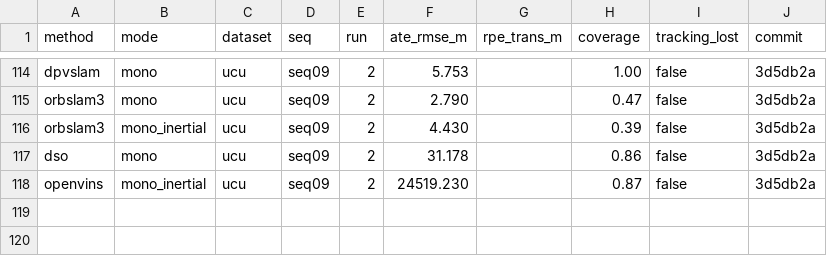
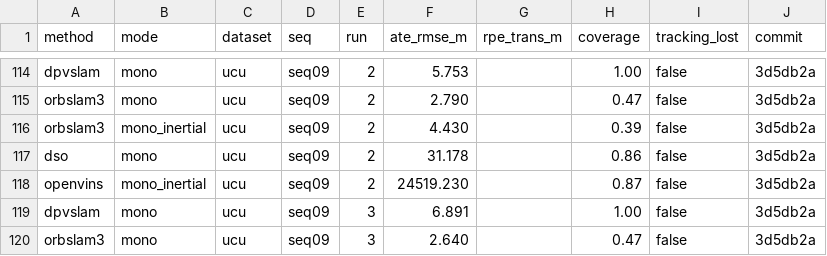
Before and after one commit to oToTak/slam-project-methods, a CSV file: results/summary_StarDestroyer.csv, drawn as a sheet; only a part is shown, gaps mark what is left out; the diff names each change by its address in the sheet, - before the commit and + after, or states it on an @@ line.

```diff
--- a/results/summary_StarDestroyer.csv
+++ b/results/summary_StarDestroyer.csv
+row 119: dpvslam | mono | ucu | seq09 | 3 | 6.891 |  | 1.00 | false | 3d5db2a
+row 120: orbslam3 | mono | ucu | seq09 | 3 | 2.640 |  | 0.47 | false | 3d5db2a
```
Also changed, not shown: results/summary_extra_StarDestroyer.csv, 11 other files.
